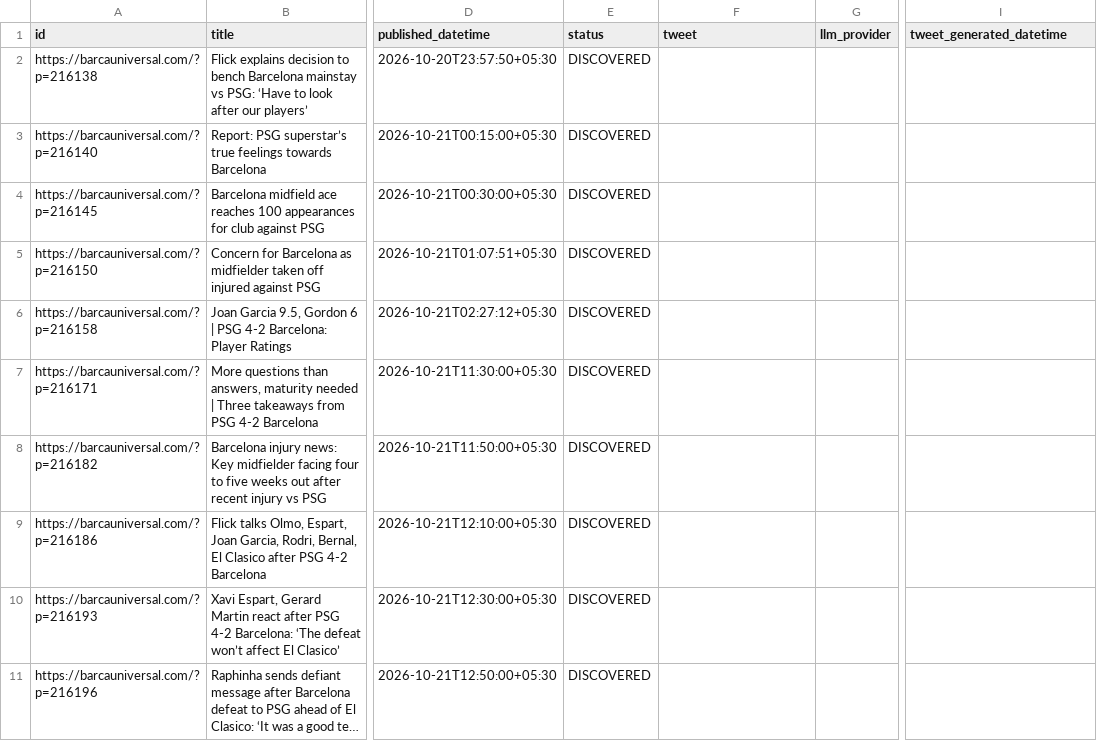
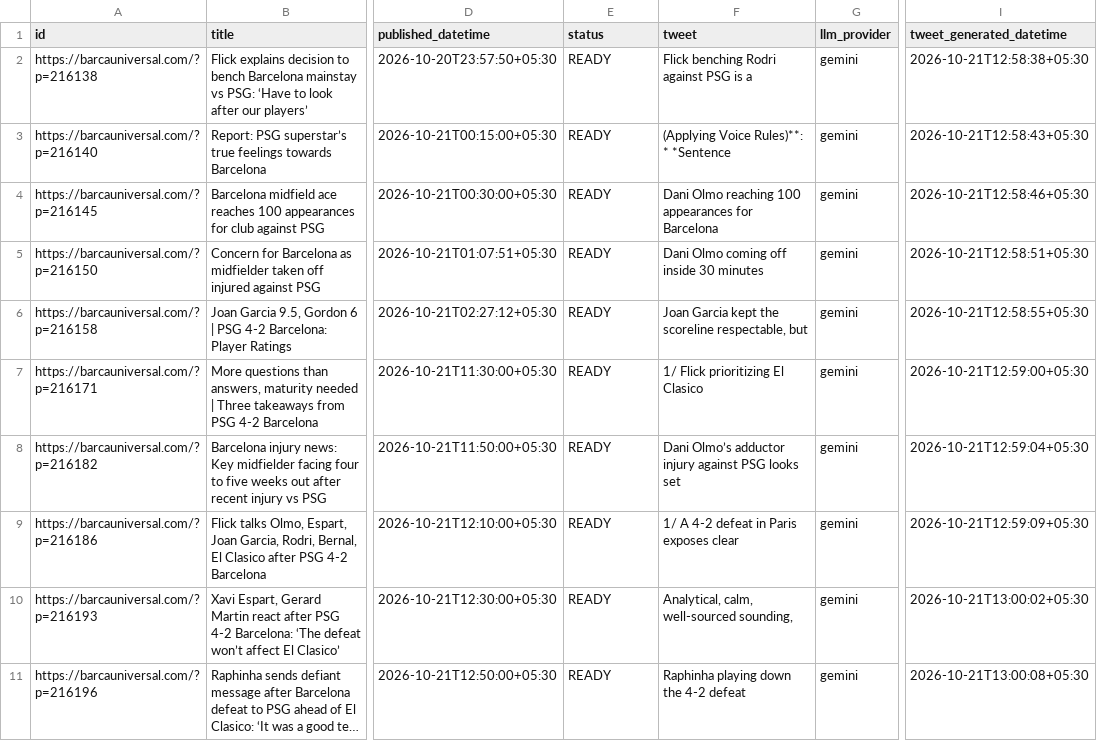
Before and after one commit to dinesh-kanakaraj/Kestrel, a CSV file: logs/tweet_log_2026-10-21.csv, drawn as a sheet; only a part is shown, gaps mark what is left out; long unchanged cells end in …; ↵ is a line break in a cell; the diff names each change by its address in the sheet, - before the commit and + after, or states it on an @@ line.

Commit message:
state: generated tweets run 39562193525

```diff
--- a/logs/tweet_log_2026-10-21.csv
+++ b/logs/tweet_log_2026-10-21.csv
-E2:E11 (status): DISCOVERED
+E2:E11 (status): READY
-F2 (tweet): (empty)
+F2 (tweet): Flick benching Rodri against PSG is a
-G2:G11 (llm_provider): (empty)
+G2:G11 (llm_provider): gemini
-I2 (tweet_generated_datetime): (empty)
+I2 (tweet_generated_datetime): 2026-10-21T12:58:38+05:30
-F3 (tweet): (empty)
+F3 (tweet): (Applying Voice Rules)**: ↵ * *Sentence
-I3 (tweet_generated_datetime): (empty)
+I3 (tweet_generated_datetime): 2026-10-21T12:58:43+05:30
-F4 (tweet): (empty)
+F4 (tweet): Dani Olmo reaching 100 appearances for Barcelona
-I4 (tweet_generated_datetime): (empty)
+I4 (tweet_generated_datetime): 2026-10-21T12:58:46+05:30
-F5 (tweet): (empty)
+F5 (tweet): Dani Olmo coming off inside 30 minutes
-I5 (tweet_generated_datetime): (empty)
+I5 (tweet_generated_datetime): 2026-10-21T12:58:51+05:30
-F6 (tweet): (empty)
+F6 (tweet): Joan Garcia kept the scoreline respectable, but
-I6 (tweet_generated_datetime): (empty)
+I6 (tweet_generated_datetime): 2026-10-21T12:58:55+05:30
-F7 (tweet): (empty)
+F7 (tweet): 1/ Flick prioritizing El Clasico
-I7 (tweet_generated_datetime): (empty)
+I7 (tweet_generated_datetime): 2026-10-21T12:59:00+05:30
-F8 (tweet): (empty)
+F8 (tweet): Dani Olmo’s adductor injury against PSG looks set
-I8 (tweet_generated_datetime): (empty)
+I8 (tweet_generated_datetime): 2026-10-21T12:59:04+05:30
-F9 (tweet): (empty)
+F9 (tweet): 1/ A 4-2 defeat in Paris exposes clear
-I9 (tweet_generated_datetime): (empty)
+I9 (tweet_generated_datetime): 2026-10-21T12:59:09+05:30
-F10 (tweet): (empty)
+F10 (tweet): Analytical, calm, well-sourced sounding,
-I10 (tweet_generated_datetime): (empty)
+I10 (tweet_generated_datetime): 2026-10-21T13:00:02+05:30
-F11 (tweet): (empty)
+F11 (tweet): Raphinha playing down the 4-2 defeat
-I11 (tweet_generated_datetime): (empty)
+I11 (tweet_generated_datetime): 2026-10-21T13:00:08+05:30
```
